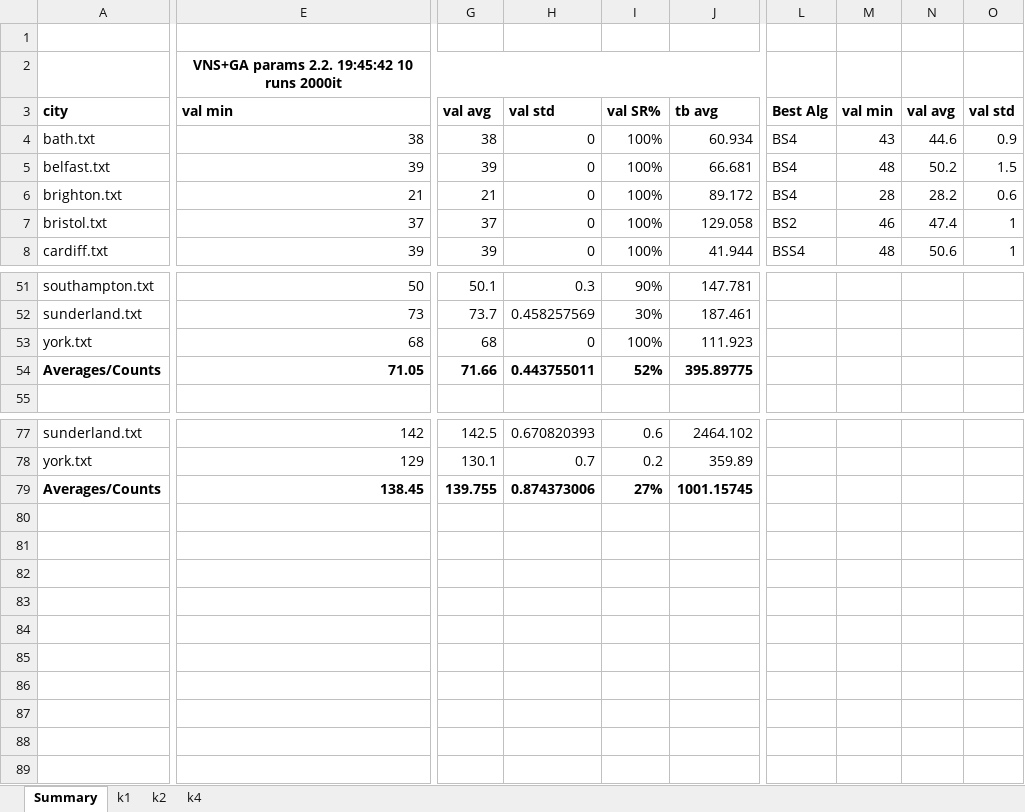
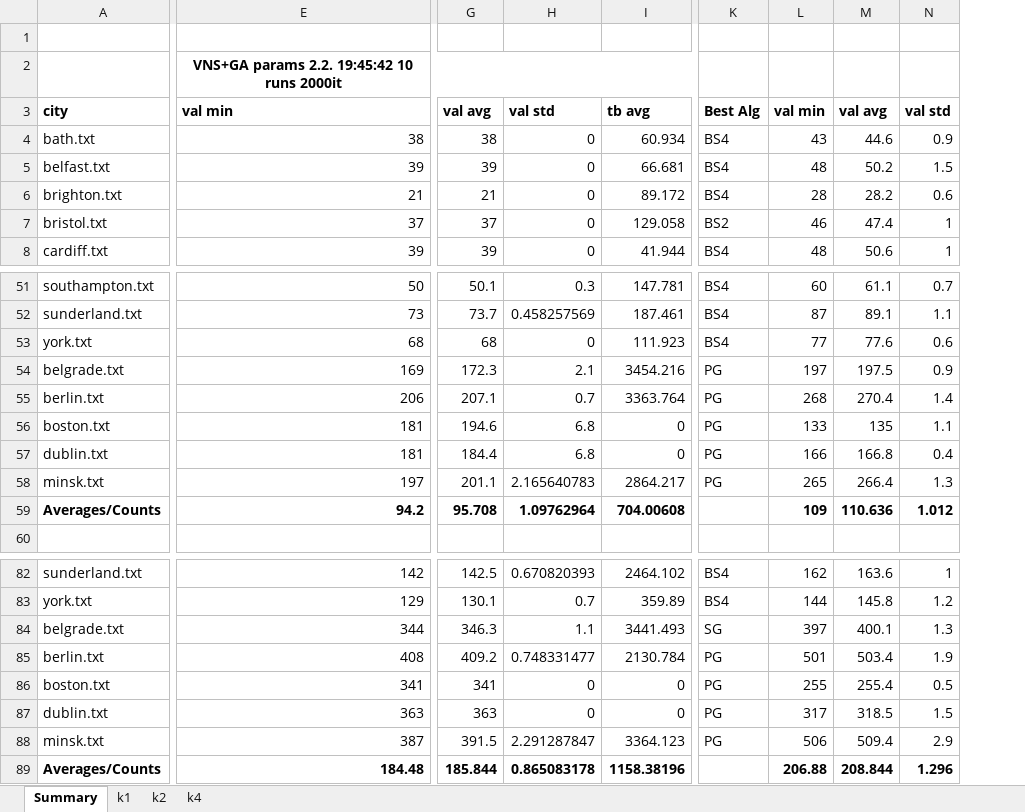
Before and after one commit to mikiMilan/k-domination, an Excel workbook: algorithms/results/comparison.xlsx, sheet Summary, drawn as a sheet; only a part is shown, gaps mark what is left out; values as stored, in another font and other column widths than the file's, no borders; removed rows and columns are numbered as before the commit, all else as after; rows hold the shown columns only; the diff covers the shown part only; the diff names each change by its address in the sheet, - before the commit and + after, or states it on an @@ line.

```diff
--- a/algorithms/results/comparison.xlsx (sheet Summary)
+++ b/algorithms/results/comparison.xlsx (sheet Summary)
-column I, rows 3-8: val SR% | 100% | 100% | 100% | 100% | 100%; rows 51-54: 90% | 30% | 100% | 52%; rows 77-79: 0.6 | 0.2 | 27%
-column L, rows 3-8: Best Alg | BS4 | BS4 | BS4 | BS2 | BSS4
-column M, rows 3-8: val min | 43 | 48 | 28 | 46 | 48
-column N, rows 3-8: val avg | 44.6 | 50.2 | 28.2 | 47.4 | 50.6
-column O, rows 3-8: val std | 0.9 | 1.5 | 0.6 | 1 | 1
+column K, rows 3-8: Best Alg | BS4 | BS4 | BS4 | BS2 | BS4; rows 51-53: all BS4; rows 82-83: BS4 | BS4
+column L, rows 3-8: val min | 43 | 48 | 28 | 46 | 48; rows 51-53: 60 | 87 | 77; row 59: 109; rows 82-83: 162 | 144; row 89: 206.88
+column M, rows 3-8: val avg | 44.6 | 50.2 | 28.2 | 47.4 | 50.6; rows 51-53: 61.1 | 89.1 | 77.6; row 59: 110.636; rows 82-83: 163.6 | 145.8; row 89: 208.844
+column N, rows 3-8: val std | 0.9 | 1.5 | 0.6 | 1 | 1; rows 51-53: 0.7 | 1.1 | 0.6; row 59: 1.012; rows 82-83: 1 | 1.2; row 89: 1.296
+row 54: belgrade.txt | 169 | 172.3 | 2.1 | 3454.216 | PG | 197 | 197.5 | 0.9
+row 55: berlin.txt | 206 | 207.1 | 0.7 | 3363.764 | PG | 268 | 270.4 | 1.4
+row 56: boston.txt | 181 | 194.6 | 6.8 | 0 | PG | 133 | 135 | 1.1
+row 57: dublin.txt | 181 | 184.4 | 6.8 | 0 | PG | 166 | 166.8 | 0.4
+row 58: minsk.txt | 197 | 201.1 | 2.165640783 | 2864.217 | PG | 265 | 266.4 | 1.3
-E59: 71.05
+E59: 94.2
-G59: 71.66
+G59: 95.708
-H59: 0.443755011
+H59: 1.09762964
-I59: 395.89775
+I59: 704.00608
+row 84: belgrade.txt | 344 | 346.3 | 1.1 | 3441.493 | SG | 397 | 400.1 | 1.3
+row 85: berlin.txt | 408 | 409.2 | 0.748331477 | 2130.784 | PG | 501 | 503.4 | 1.9
+row 86: boston.txt | 341 | 341 | 0 | 0 | PG | 255 | 255.4 | 0.5
+row 87: dublin.txt | 363 | 363 | 0 | 0 | PG | 317 | 318.5 | 1.5
+row 88: minsk.txt | 387 | 391.5 | 2.291287847 | 3364.123 | PG | 506 | 509.4 | 2.9
-E89: 138.45
+E89: 184.48
-G89: 139.755
+G89: 185.844
-H89: 0.874373006
+H89: 0.865083178
-I89: 1001.15745
+I89: 1158.38196
```
Also changed, not shown: 1 moved row and 2 edited cells elsewhere in this sheet, sheet k2, sheet k4, sheet k1, formulas that keep their value, 23 other files.
